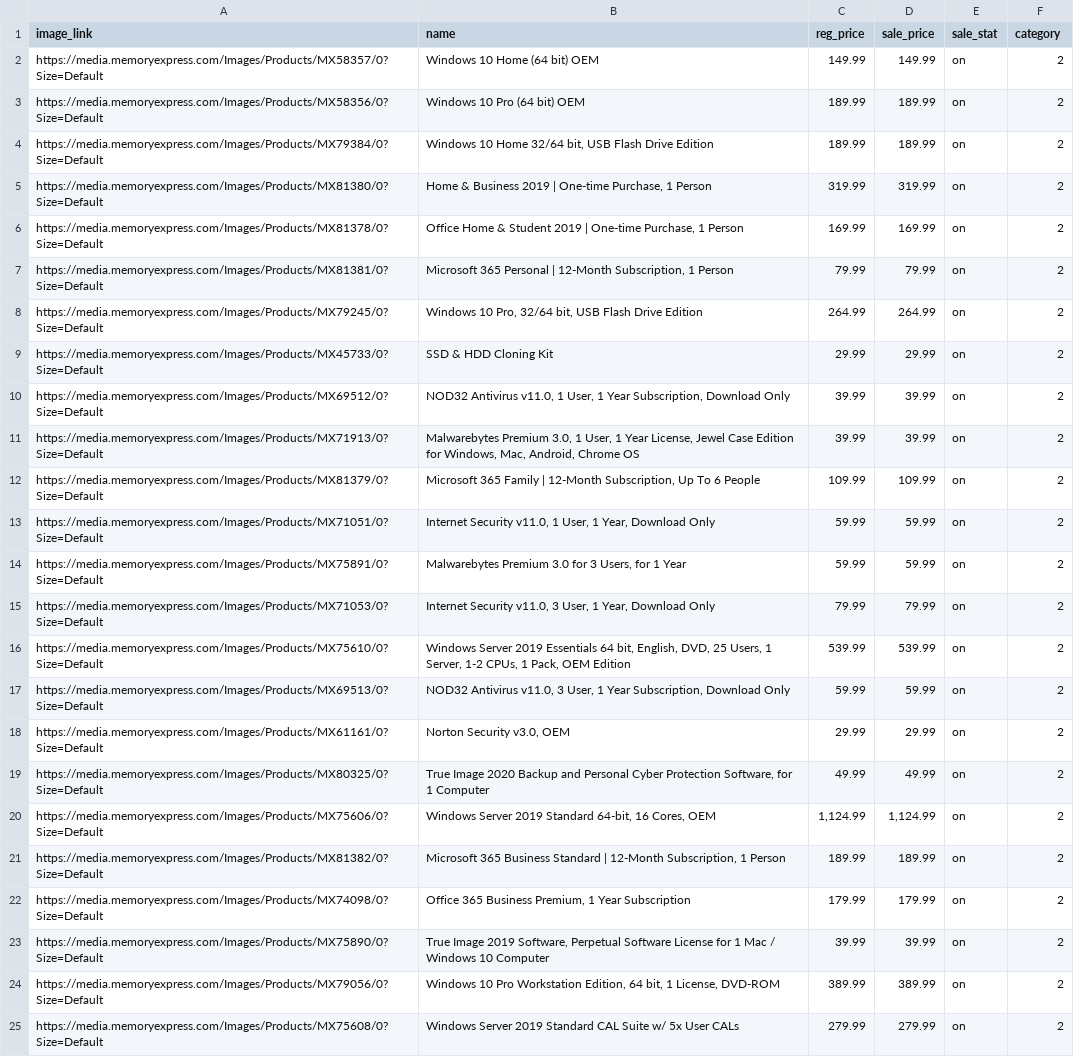
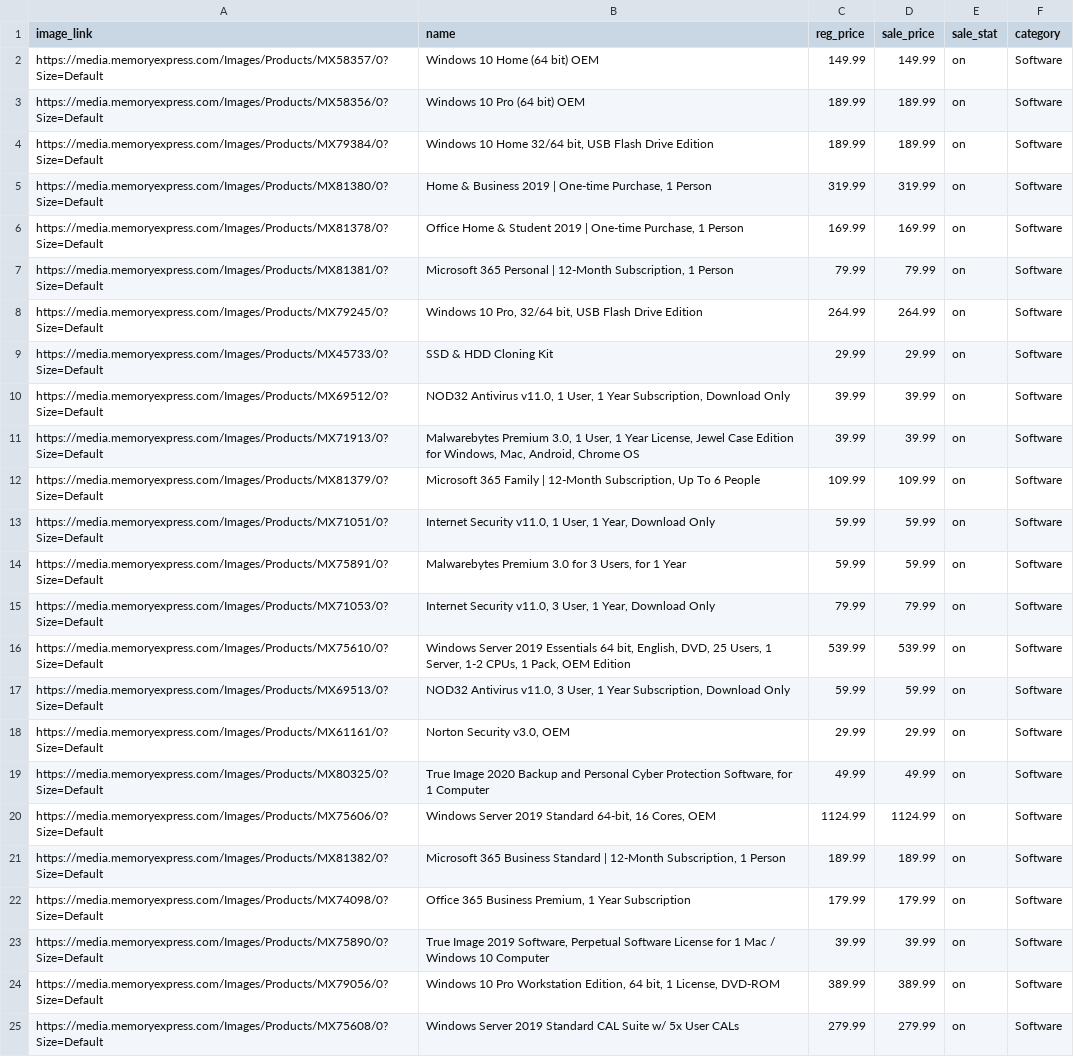
Before and after one commit to harrypotter0045/E-commerce-Store, a CSV file: db/Softwares.csv, drawn as a sheet; the diff names each change by its address in the sheet, - before the commit and + after, or states it on an @@ line.

```diff
--- a/db/Softwares.csv
+++ b/db/Softwares.csv
-F2:F25 (category): 2
+F2:F25 (category): Software
-C20 (reg_price): 1,124.99
+C20 (reg_price): 1124.99
-D20 (sale_price): 1,124.99
+D20 (sale_price): 1124.99
```
Also changed, not shown: db/Hardwares.csv, db/Laptops.csv, 8 other files.
